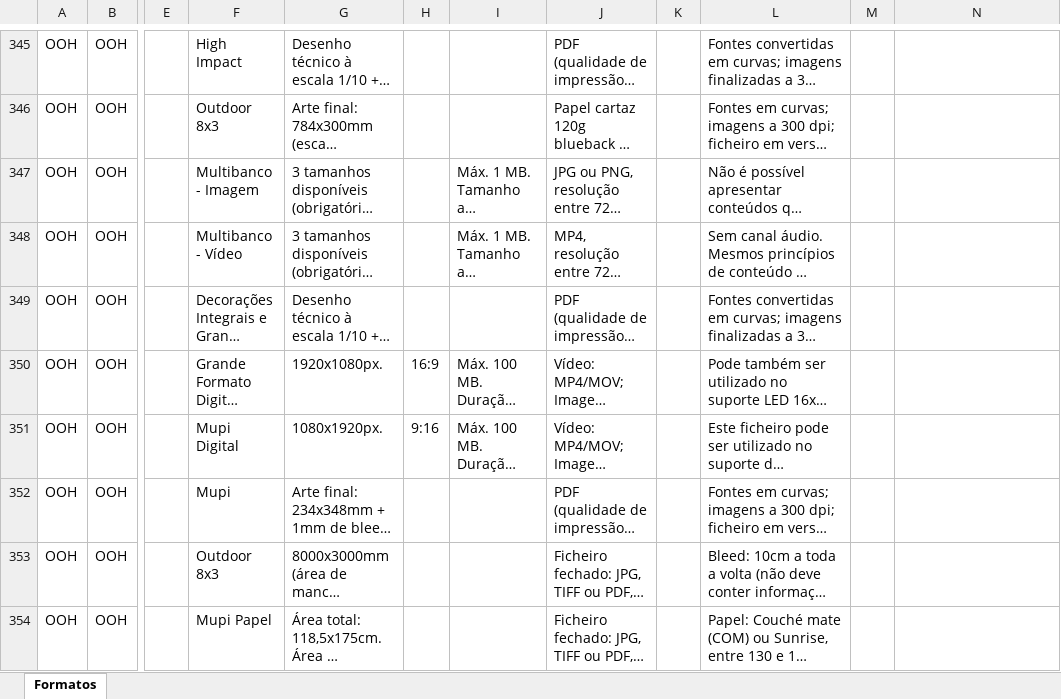
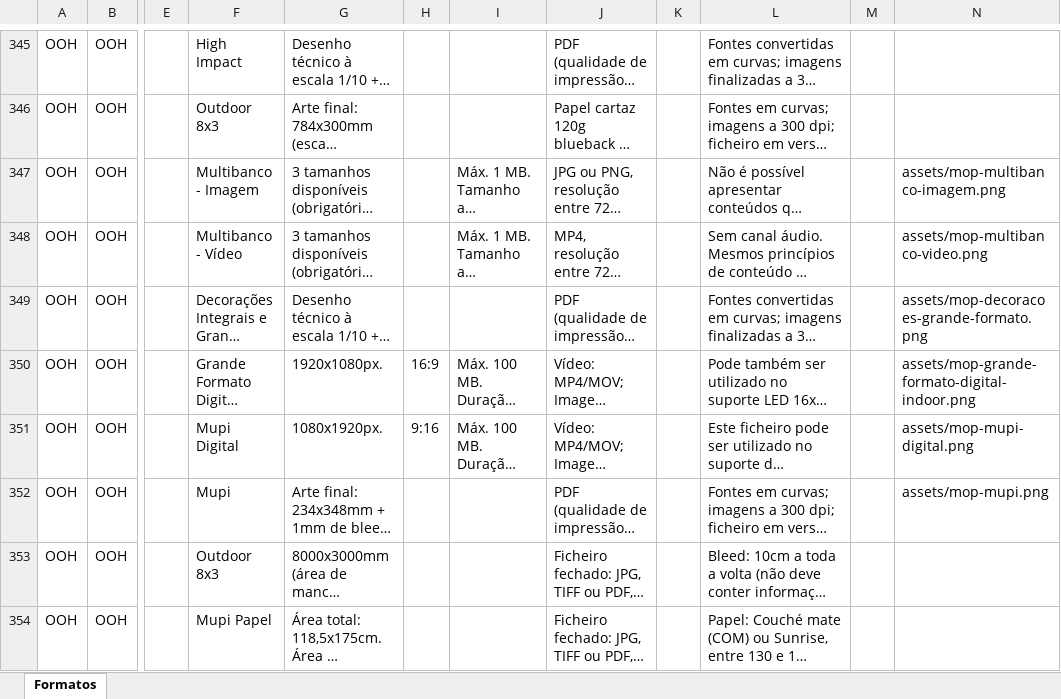
Before and after one commit to claudiarosa00/MS-Builder, an Excel workbook: data/base-formatos.xlsx, sheet Formatos, drawn as a sheet; only a part is shown, gaps mark what is left out; long unchanged cells end in …; values as stored, in another font and other column widths than the file's, no borders; the diff names each change by its address in the sheet, - before the commit and + after, or states it on an @@ line.

```diff
--- a/data/base-formatos.xlsx (sheet Formatos)
+++ b/data/base-formatos.xlsx (sheet Formatos)
-N347: (empty)
+N347: assets/mop-multibanco-imagem.png
-N348: (empty)
+N348: assets/mop-multibanco-video.png
-N349: (empty)
+N349: assets/mop-decoracoes-grande-formato.png
-N350: (empty)
+N350: assets/mop-grande-formato-digital-indoor.png
-N351: (empty)
+N351: assets/mop-mupi-digital.png
-N352: (empty)
+N352: assets/mop-mupi.png
```
Also changed, not shown: 6 other files.
